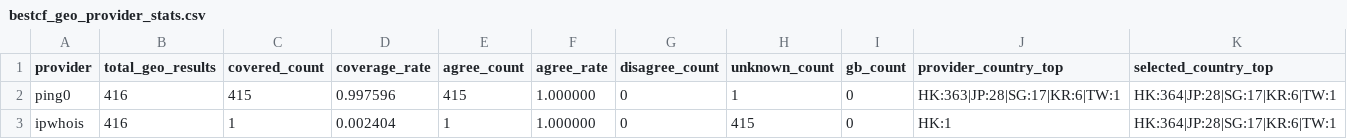
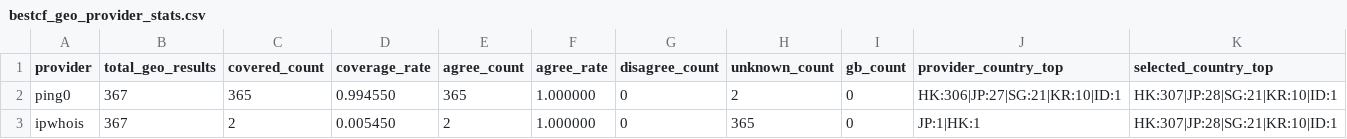
Before and after one commit to User-Pass320/bestcf-auto, a CSV file: public/bestcf_geo_provider_stats.csv, drawn as a sheet.

```diff
--- a/public/bestcf_geo_provider_stats.csv
+++ b/public/bestcf_geo_provider_stats.csv
@@ -1,3 +1,3 @@
 provider,total_geo_results,covered_count,coverage_rate,agree_count,agree_rate,disagree_count,unknown_count,gb_count,provider_country_top,selected_country_top
-ping0,416,415,0.997596,415,1.000000,0,1,0,HK:363|JP:28|SG:17|KR:6|TW:1,HK:364|JP:28|SG:17|KR:6|TW:1
-ipwhois,416,1,0.002404,1,1.000000,0,415,0,HK:1,HK:364|JP:28|SG:17|KR:6|TW:1
+ping0,367,365,0.994550,365,1.000000,0,2,0,HK:306|JP:27|SG:21|KR:10|ID:1,HK:307|JP:28|SG:21|KR:10|ID:1
+ipwhois,367,2,0.005450,2,1.000000,0,365,0,JP:1|HK:1,HK:307|JP:28|SG:21|KR:10|ID:1
```
Also changed, not shown: public/bestcf_failed.csv, public/bestcf_region_counts.csv, 4 other files.
